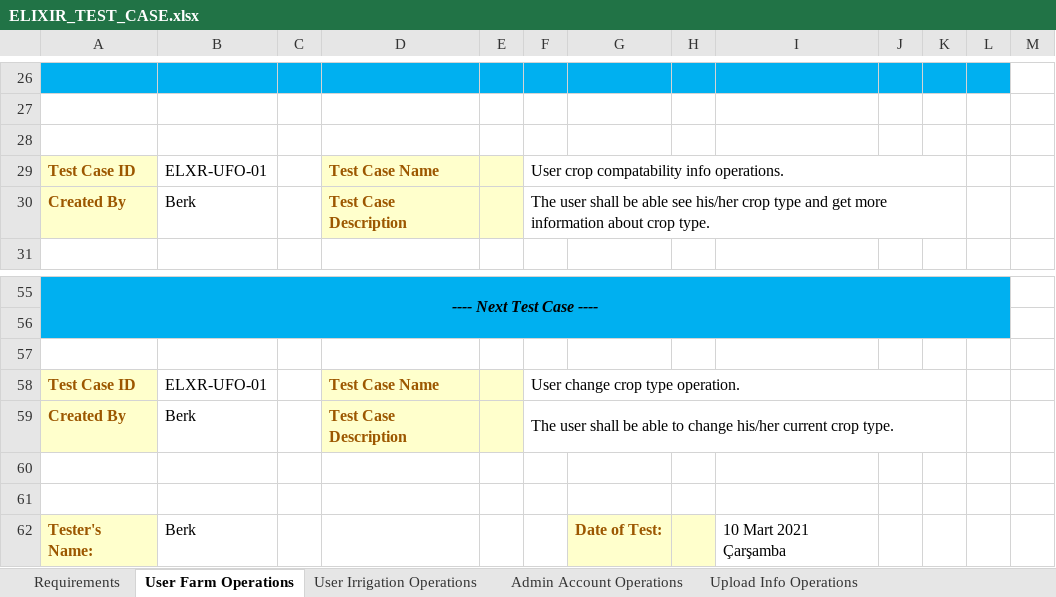
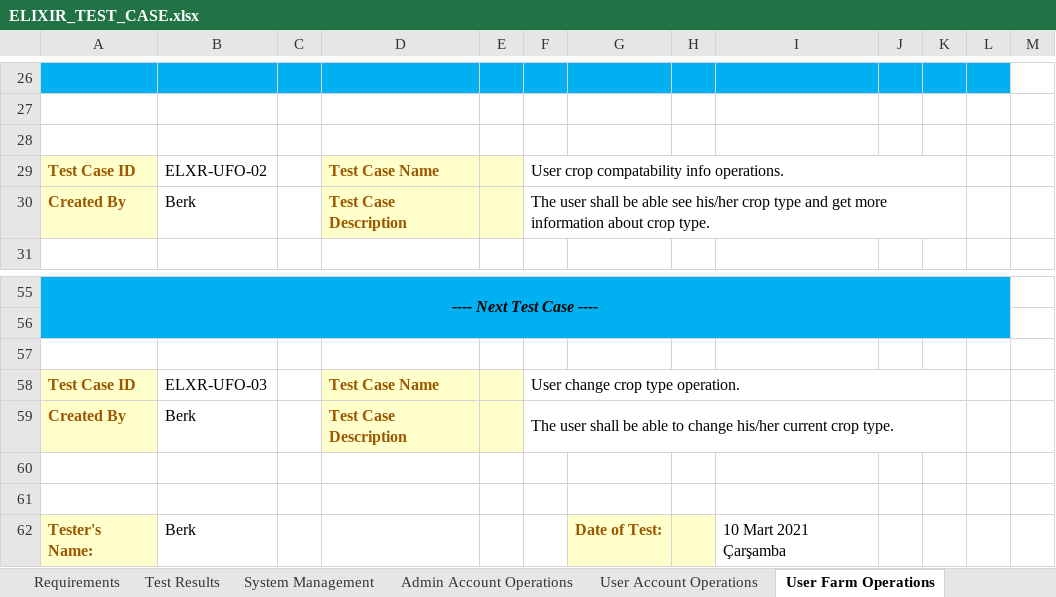
Before and after one commit to IoTFarming-CTISTeam3/Elixir-Documentation, an Excel workbook: Test Reports and Test Cases/ELIXIR_TEST_CASE.xlsx, sheet User Farm Operations, drawn as a sheet; only a part is shown, gaps mark what is left out; values as stored, in another font and other column widths than the file's, no borders; the diff covers the shown part only; the diff names each change by its address in the sheet, - before the commit and + after, or states it on an @@ line.

```diff
--- a/Test Reports and Test Cases/ELIXIR_TEST_CASE.xlsx (sheet User Farm Operations)
+++ b/Test Reports and Test Cases/ELIXIR_TEST_CASE.xlsx (sheet User Farm Operations)
@@ sheet tab order changed: Requirements | Test Results | System Management | Admin Account Operations | User Account Operations | User Farm Operations @@
-B29: ELXR-UFO-01
+B29: ELXR-UFO-02
-B58: ELXR-UFO-01
+B58: ELXR-UFO-03
```
Also changed, not shown: 29 added rows elsewhere in this sheet, sheet Test Results, sheet Admin Account Operations, sheet Bugs, sheet Requirements, sheet Account Operations, sheet System Management, 6 other files.
